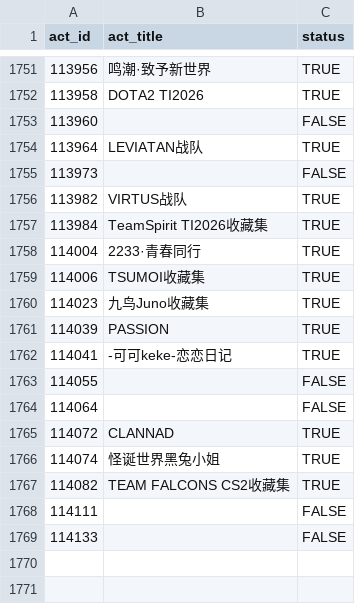
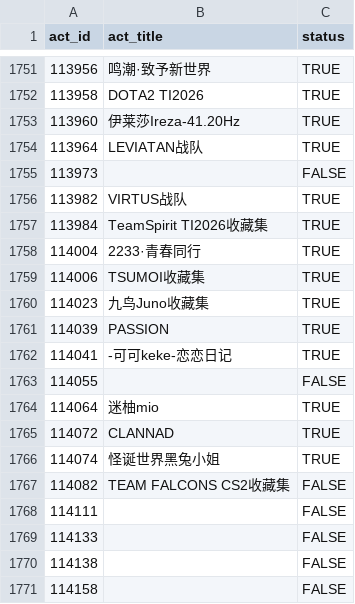
Before and after one commit to CaleyGoldue/bilibili-collections-archive, a CSV file: result_collect-act_id.csv, drawn as a sheet; only a part is shown, gaps mark what is left out.

Commit message:
Add files via upload

```diff
--- a/result_collect-act_id.csv
+++ b/result_collect-act_id.csv
@@ -1752,3 +1752,3 @@
 113958,DOTA2 TI2026,TRUE
-113960,,FALSE
+113960,伊莱莎Ireza-41.20Hz,TRUE
 113964,LEVIATAN战队,TRUE
@@ -1763,7 +1763,9 @@
 114055,,FALSE
-114064,,FALSE
+114064,迷柚mio,TRUE
 114072,CLANNAD,TRUE
 114074,怪诞世界黑兔小姐,TRUE
-114082,TEAM FALCONS CS2收藏集,TRUE
+114082,TEAM FALCONS CS2收藏集,FALSE
 114111,,FALSE
 114133,,FALSE
+114138,,FALSE
+114158,,FALSE
```
